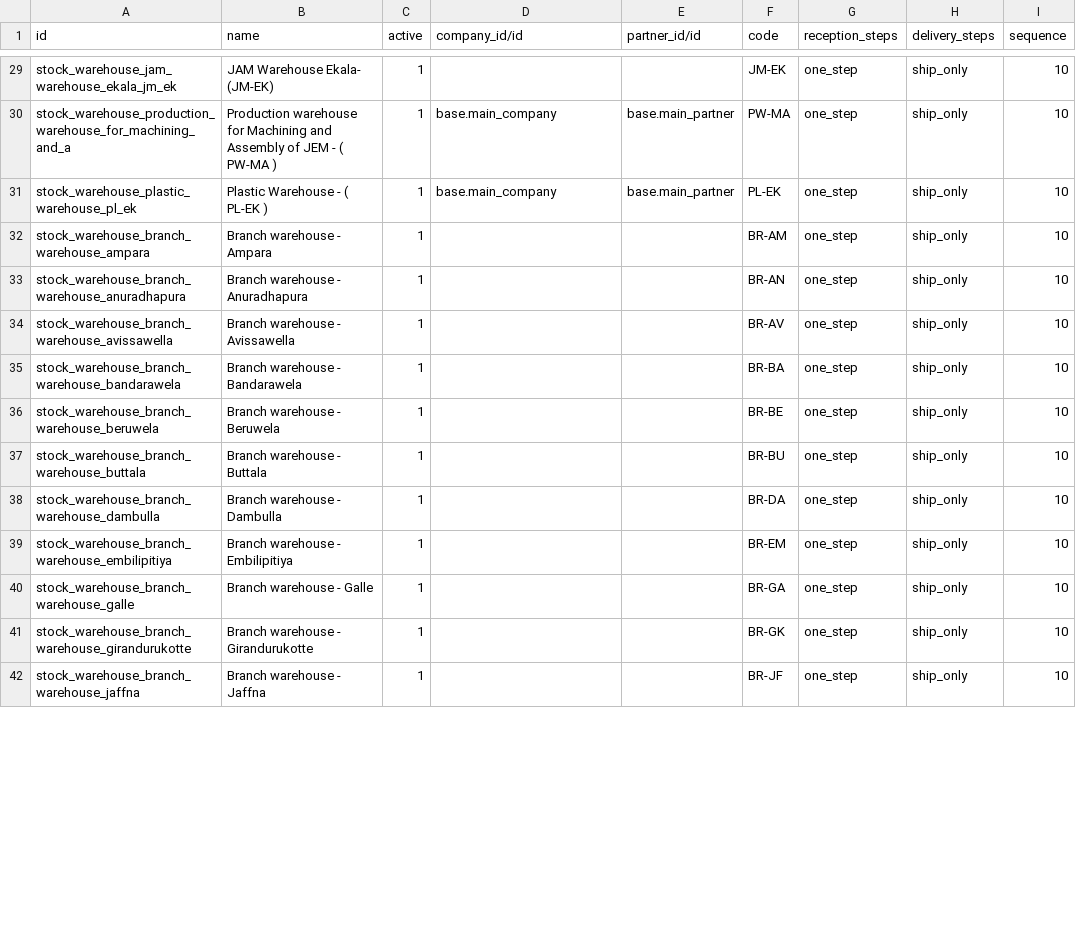
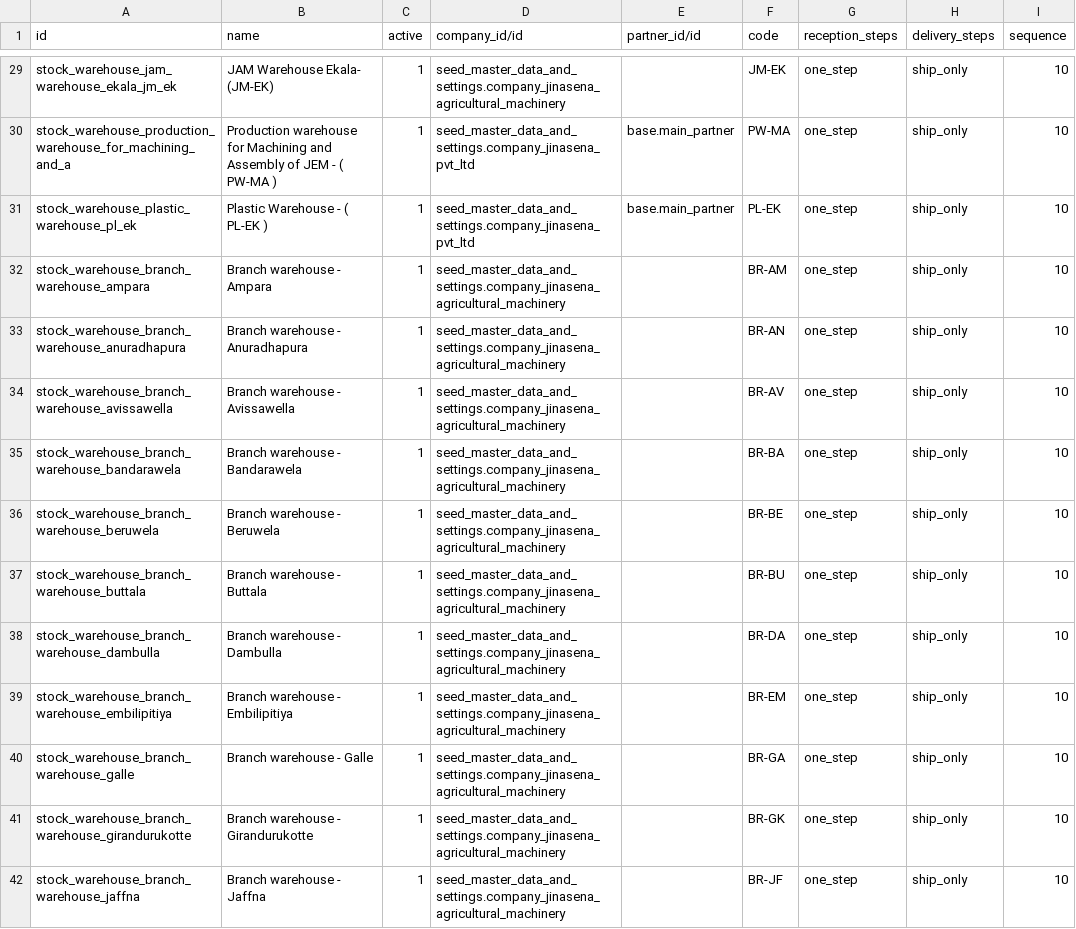
Before and after one commit to sanjayaWjinasena/Jinasena_MasterData_Stock, a CSV file: data/stock.warehouse.csv, drawn as a sheet; only a part is shown, gaps mark what is left out; the diff covers the shown part only; the diff names each change by its address in the sheet, - before the commit and + after, or states it on an @@ line.

```diff
--- a/data/stock.warehouse.csv
+++ b/data/stock.warehouse.csv
-D29 (company_id/id): (empty)
+D29 (company_id/id): seed_master_data_and_settings.company_jinasena_agricultural_machinery
-D30:D31 (company_id/id): base.main_company
+D30:D31 (company_id/id): seed_master_data_and_settings.company_jinasena_pvt_ltd
-D32:D42 (company_id/id): (empty)
+D32:D42 (company_id/id): seed_master_data_and_settings.company_jinasena_agricultural_machinery
```
Also changed, not shown: 49 edited cells elsewhere in this file, 3 other files.
